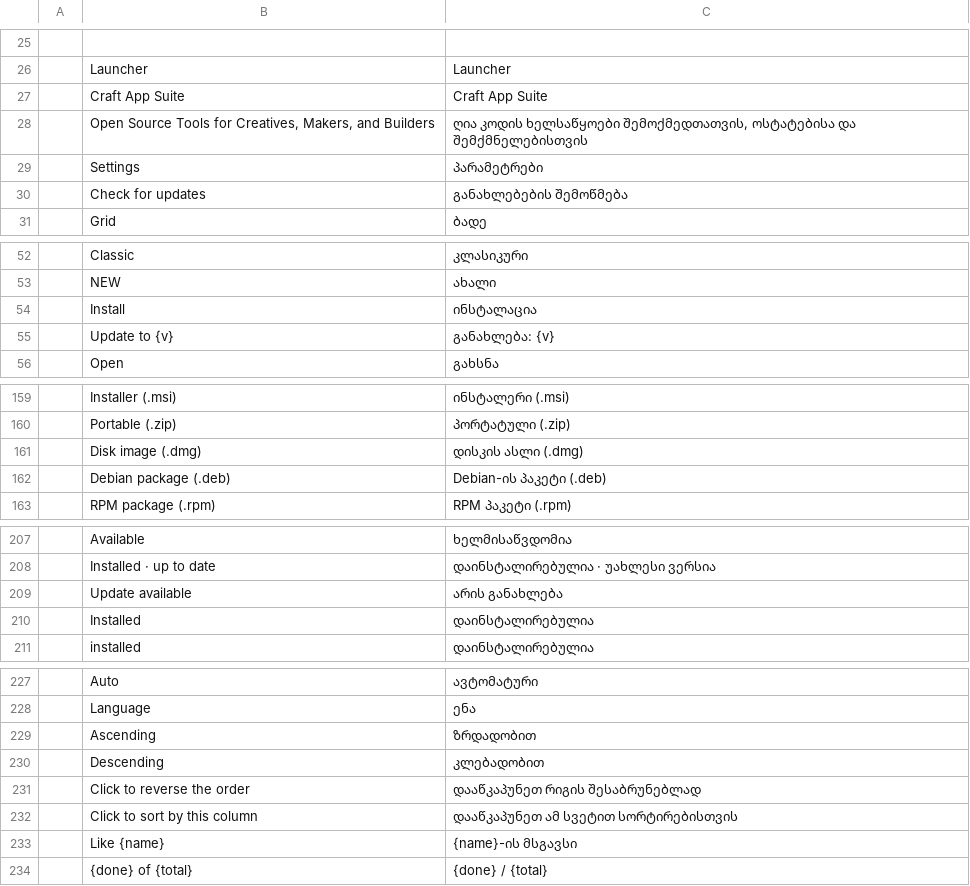
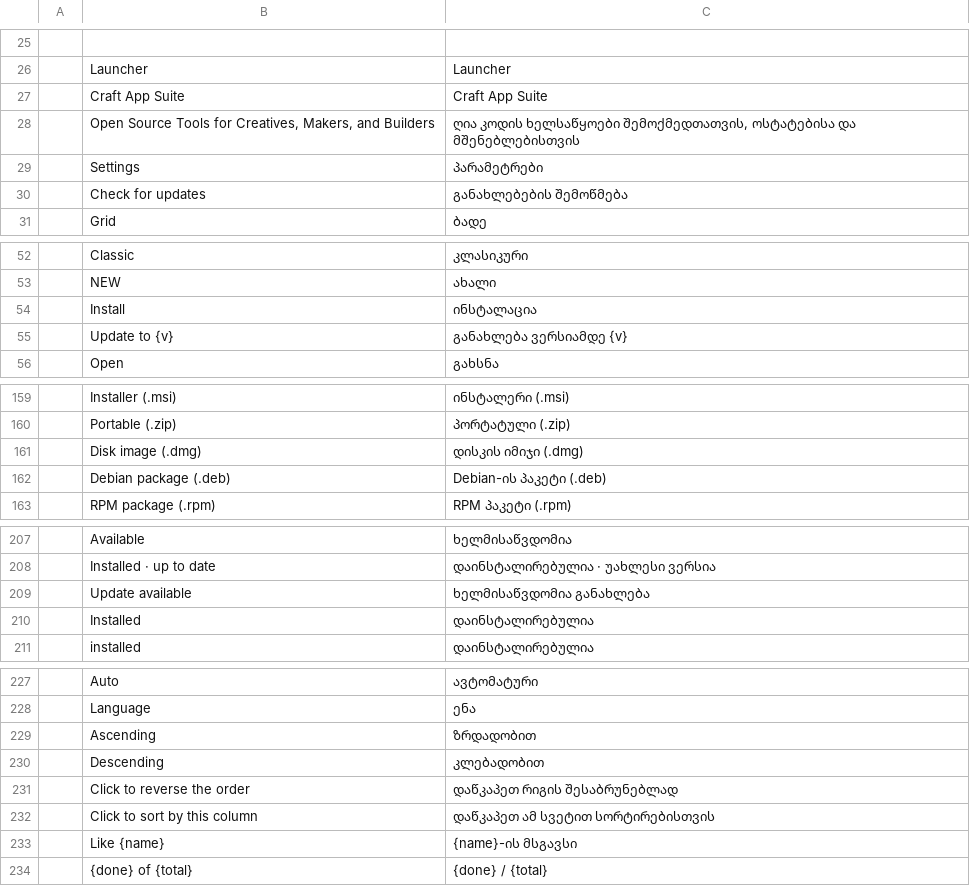
Before and after one commit to devius/craft-launcher, a TSV file: crates/ui-egui/src/i18n/ka.tsv, drawn as a sheet; only a part is shown, gaps mark what is left out; the diff covers the shown part only; the diff names each change by its address in the sheet, - before the commit and + after, or states it on an @@ line.

```diff
--- a/crates/ui-egui/src/i18n/ka.tsv
+++ b/crates/ui-egui/src/i18n/ka.tsv
-C28: …ოსტატებისა და შემქმნელებისთვის
+C28: …ოსტატებისა და მშენებლებისთვის
-C55: განახლება: {v}
+C55: განახლება ვერსიამდე {v}
-C161: დისკის ასლი (.dmg)
+C161: დისკის იმიჯი (.dmg)
-C209: არის განახლება
+C209: ხელმისაწვდომია განახლება
-C231: დააწკაპუნეთ რიგის შესაბრუნებლად
+C231: დაწკაპეთ რიგის შესაბრუნებლად
-C232: დააწკაპუნეთ ამ სვეტით სორტირებისთვის
+C232: დაწკაპეთ ამ სვეტით სორტირებისთვის
```
Also changed, not shown: 1 edited cell elsewhere in this file.
